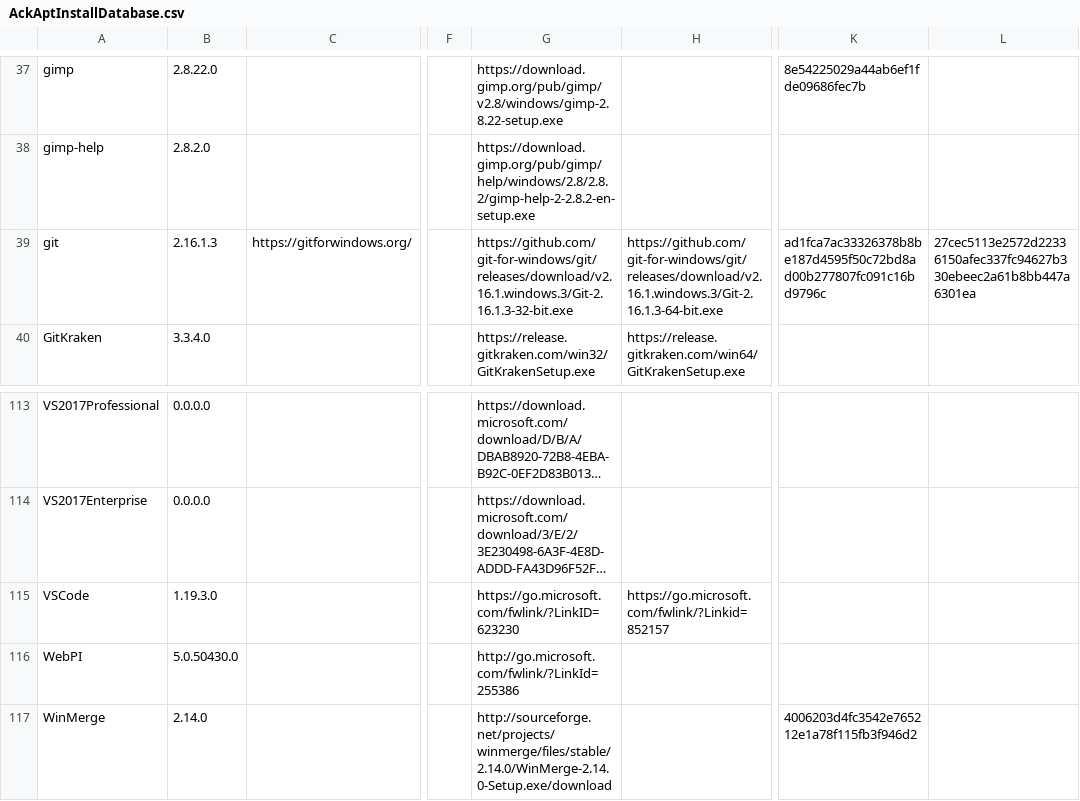
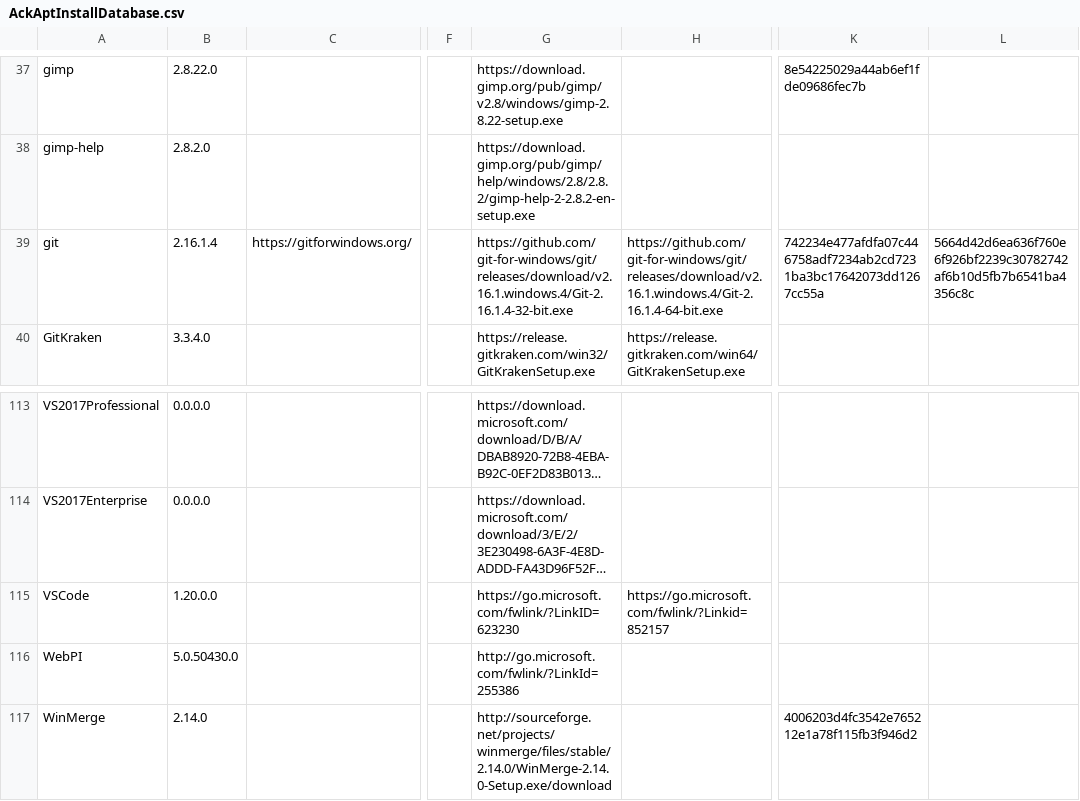
Before and after one commit to ackphht/ackphht.github.io, a CSV file: AckAptInstallDatabase.csv, drawn as a sheet; only a part is shown, gaps mark what is left out; long unchanged cells end in …; the diff names each change by its address in the sheet, - before the commit and + after, or states it on an @@ line.

Commit message:
AckApt: git 2.16.1.4, VSCode 1.20.0

```diff
--- a/AckAptInstallDatabase.csv
+++ b/AckAptInstallDatabase.csv
-B39: 2.16.1.3
+B39: 2.16.1.4
-G39: https://github.com/git-for-windows/git/releases/download/v2.16.1.windows.3/Git-2.16.1.3-32-bit.exe
+G39: https://github.com/git-for-windows/git/releases/download/v2.16.1.windows.4/Git-2.16.1.4-32-bit.exe
-H39: https://github.com/git-for-windows/git/releases/download/v2.16.1.windows.3/Git-2.16.1.3-64-bit.exe
+H39: https://github.com/git-for-windows/git/releases/download/v2.16.1.windows.4/Git-2.16.1.4-64-bit.exe
-K39: ad1fca7ac33326378b8be187d4595f50c72bd8ad00b277807fc091c16bd9796c
+K39: 742234e477afdfa07c446758adf7234ab2cd7231ba3bc17642073dd1267cc55a
-L39: 27cec5113e2572d22336150afec337fc94627b330ebeec2a61b8bb447a6301ea
+L39: 5664d42d6ea636f760e6f926bf2239c30782742af6b10d5fb7b6541ba4356c8c
-B115: 1.19.3.0
+B115: 1.20.0.0
```
